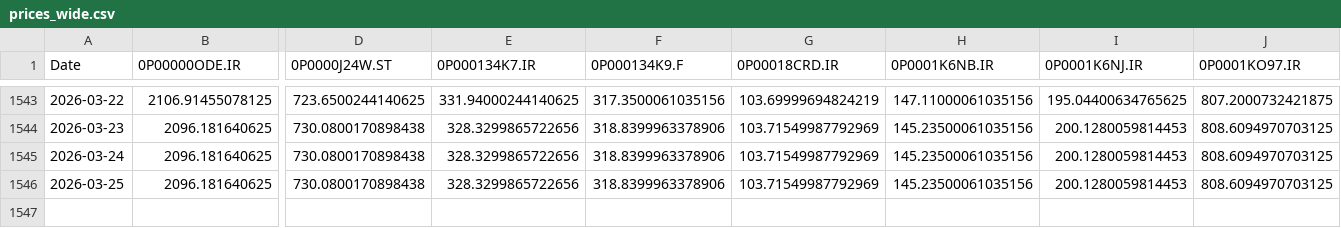
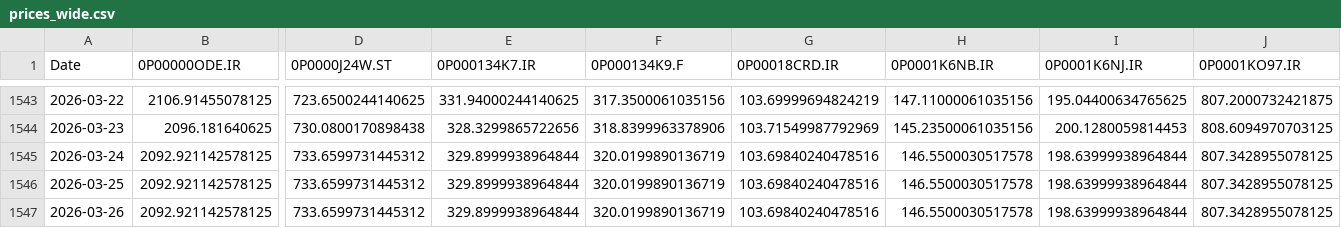
Before and after one commit to waleed3011/finance-data-collector, a CSV file: data/prices_wide.csv, drawn as a sheet; only a part is shown, gaps mark what is left out; rows hold the shown columns only; the diff covers the shown part only; the diff names each change by its address in the sheet, - before the commit and + after, or states it on an @@ line.

```diff
--- a/data/prices_wide.csv
+++ b/data/prices_wide.csv
-B1545:B1546 (0P00000ODE.IR): 2096.181640625
+B1545:B1546 (0P00000ODE.IR): 2092.921142578125
-D1545:D1546 (0P0000J24W.ST): 730.0800170898438
+D1545:D1546 (0P0000J24W.ST): 733.6599731445312
-E1545:E1546 (0P000134K7.IR): 328.3299865722656
+E1545:E1546 (0P000134K7.IR): 329.8999938964844
-F1545:F1546 (0P000134K9.F): 318.8399963378906
+F1545:F1546 (0P000134K9.F): 320.0199890136719
-G1545:G1546 (0P00018CRD.IR): 103.71549987792969
+G1545:G1546 (0P00018CRD.IR): 103.69840240478516
-H1545:H1546 (0P0001K6NB.IR): 145.23500061035156
+H1545:H1546 (0P0001K6NB.IR): 146.5500030517578
-I1545:I1546 (0P0001K6NJ.IR): 200.1280059814453
+I1545:I1546 (0P0001K6NJ.IR): 198.63999938964844
-J1545:J1546 (0P0001KO97.IR): 808.6094970703125
+J1545:J1546 (0P0001KO97.IR): 807.3428955078125
+row 1547: 2026-03-26 | 2092.921142578125 | 733.6599731445312 | 329.8999938964844 | 320.0199890136719 | 103.69840240478516 | 146.5500030517578 | 198.63999938964844 | 807.3428955078125
```
Also changed, not shown: 16 edited cells elsewhere in this file, 1 other file.
